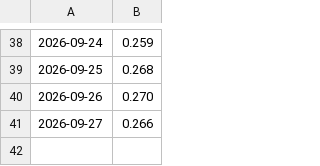
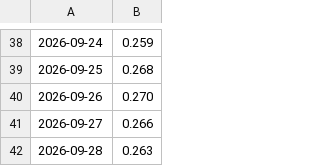
Before and after one commit to ian-sanghyuk-han/batavia-project-wtl, a CSV file: site/data/history/conv.csv, drawn as a sheet; only a part is shown, gaps mark what is left out.

```diff
--- a/site/data/history/conv.csv
+++ b/site/data/history/conv.csv
@@ -41 +41,2 @@
 2026-09-27,0.266
+2026-09-28,0.263
```
Also changed, not shown: 6 other files.
